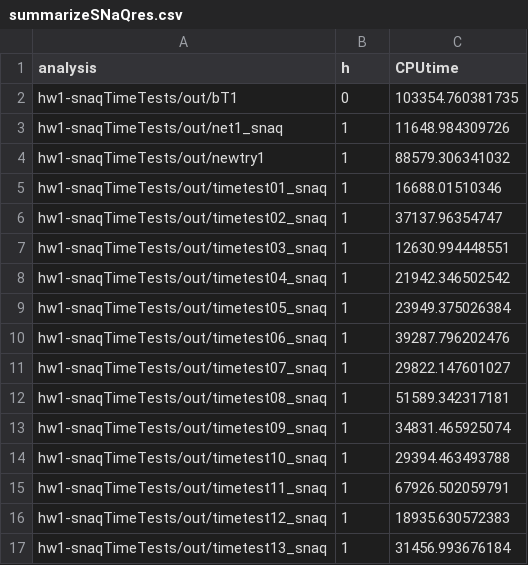
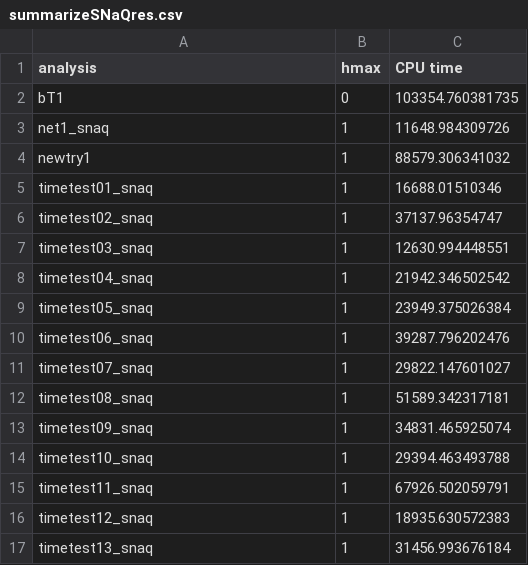
Before and after one commit to zhou325/stat679work, a CSV file: hw1/results/summarizeSNaQres.csv, drawn as a sheet.

Commit message:
update scripts, results and the readme files

```diff
--- a/hw1/results/summarizeSNaQres.csv
+++ b/hw1/results/summarizeSNaQres.csv
@@ -1,17 +1,17 @@
-analysis,h,CPUtime
-hw1-snaqTimeTests/out/bT1,0,103354.760381735
-hw1-snaqTimeTests/out/net1_snaq,1,11648.984309726
-hw1-snaqTimeTests/out/newtry1,1,88579.306341032
-hw1-snaqTimeTests/out/timetest01_snaq,1,16688.01510346
-hw1-snaqTimeTests/out/timetest02_snaq,1,37137.96354747
-hw1-snaqTimeTests/out/timetest03_snaq,1,12630.994448551
-hw1-snaqTimeTests/out/timetest04_snaq,1,21942.346502542
-hw1-snaqTimeTests/out/timetest05_snaq,1,23949.375026384
-hw1-snaqTimeTests/out/timetest06_snaq,1,39287.796202476
-hw1-snaqTimeTests/out/timetest07_snaq,1,29822.147601027
-hw1-snaqTimeTests/out/timetest08_snaq,1,51589.342317181
-hw1-snaqTimeTests/out/timetest09_snaq,1,34831.465925074
-hw1-snaqTimeTests/out/timetest10_snaq,1,29394.463493788
-hw1-snaqTimeTests/out/timetest11_snaq,1,67926.502059791
-hw1-snaqTimeTests/out/timetest12_snaq,1,18935.630572383
-hw1-snaqTimeTests/out/timetest13_snaq,1,31456.993676184
+analysis, hmax, CPU time
+bT1,0,103354.760381735
+net1_snaq,1,11648.984309726
+newtry1,1,88579.306341032
+timetest01_snaq,1,16688.01510346
+timetest02_snaq,1,37137.96354747
+timetest03_snaq,1,12630.994448551
+timetest04_snaq,1,21942.346502542
+timetest05_snaq,1,23949.375026384
+timetest06_snaq,1,39287.796202476
+timetest07_snaq,1,29822.147601027
+timetest08_snaq,1,51589.342317181
+timetest09_snaq,1,34831.465925074
+timetest10_snaq,1,29394.463493788
+timetest11_snaq,1,67926.502059791
+timetest12_snaq,1,18935.630572383
+timetest13_snaq,1,31456.993676184
```
Also changed, not shown: 4 other files.
